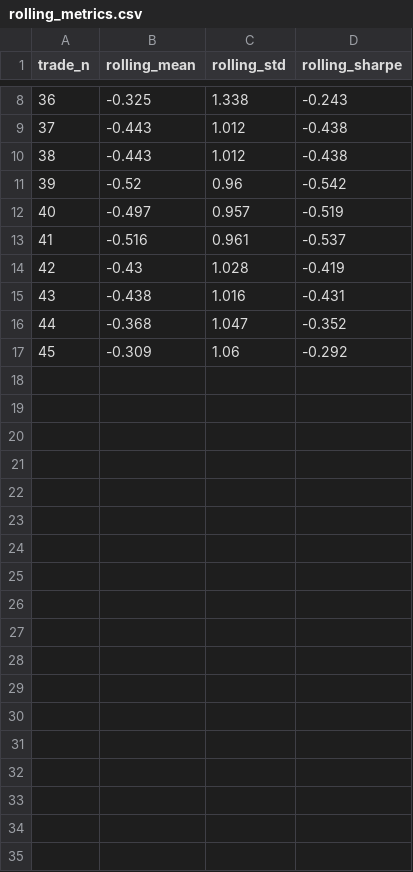
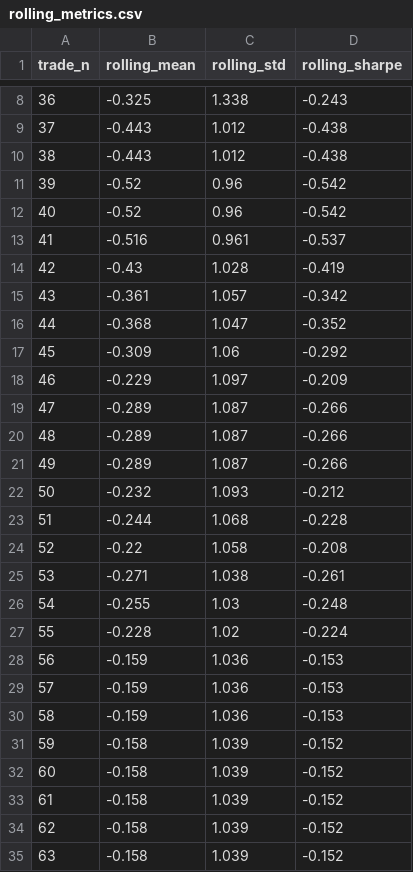
Before and after one commit to ronaldfj/nyse_price_alerts, a CSV file: backtest_output/analytics_live/rolling_metrics.csv, drawn as a sheet; only a part is shown, gaps mark what is left out; removed rows and columns are numbered as before the commit, all else as after; the diff names each change by its address in the sheet, - before the commit and + after, or states it on an @@ line.

```diff
--- a/backtest_output/analytics_live/rolling_metrics.csv
+++ b/backtest_output/analytics_live/rolling_metrics.csv
-row 12: 40 | -0.497 | 0.957 | -0.519
+row 12: 40 | -0.52 | 0.96 | -0.542
-row 15: 43 | -0.438 | 1.016 | -0.431
+row 15: 43 | -0.361 | 1.057 | -0.342
+row 18: 46 | -0.229 | 1.097 | -0.209
+row 19: 47 | -0.289 | 1.087 | -0.266
+row 20: 48 | -0.289 | 1.087 | -0.266
+row 21: 49 | -0.289 | 1.087 | -0.266
+row 22: 50 | -0.232 | 1.093 | -0.212
+row 23: 51 | -0.244 | 1.068 | -0.228
+row 24: 52 | -0.22 | 1.058 | -0.208
+row 25: 53 | -0.271 | 1.038 | -0.261
+row 26: 54 | -0.255 | 1.03 | -0.248
+row 27: 55 | -0.228 | 1.02 | -0.224
+row 28: 56 | -0.159 | 1.036 | -0.153
+row 29: 57 | -0.159 | 1.036 | -0.153
+row 30: 58 | -0.159 | 1.036 | -0.153
+row 31: 59 | -0.158 | 1.039 | -0.152
+row 32: 60 | -0.158 | 1.039 | -0.152
+row 33: 61 | -0.158 | 1.039 | -0.152
+row 34: 62 | -0.158 | 1.039 | -0.152
+row 35: 63 | -0.158 | 1.039 | -0.152
```
Also changed, not shown: backtest_output/analytics_live/equity_curve.csv, backtest_output/analytics_live/equity_curve_with_costs.csv, 25 other files.
